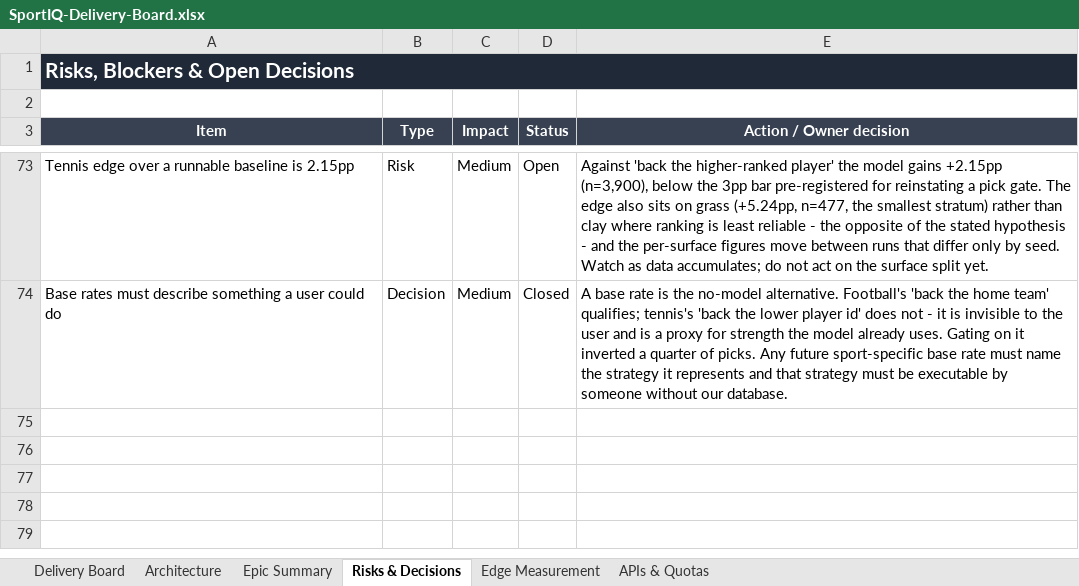
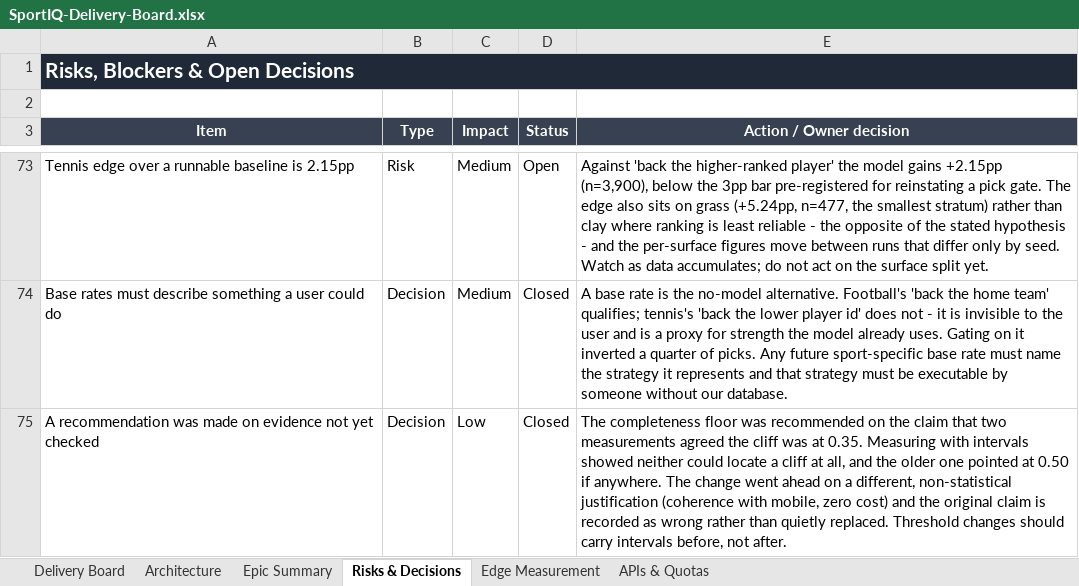
Before and after one commit to UsangR01/sportiq, an Excel workbook: SportIQ-Delivery-Board.xlsx, sheet Risks & Decisions, drawn as a sheet; only a part is shown, gaps mark what is left out; values as stored, in another font and other column widths than the file's, no borders; the diff names each change by its address in the sheet, - before the commit and + after, or states it on an @@ line.

```diff
--- a/SportIQ-Delivery-Board.xlsx (sheet Risks & Decisions)
+++ b/SportIQ-Delivery-Board.xlsx (sheet Risks & Decisions)
+row 75: A recommendation was made on evidence not yet checked | Decision | Low | Closed | The completeness floor was recommended on the claim that two measurements agreed the cliff was at 0.35. Measuring with intervals showed neither could locate a cliff at all, and the older one pointed at 0.50 if anywhere. The change went ahead on a different, non-statistical justification (coherence with mobile, zero cost) and the original claim is recorded as wrong rather than quietly replaced. Threshold changes should carry intervals before, not after.
```
Also changed, not shown: sheet Delivery Board, sheet Epic Summary.
